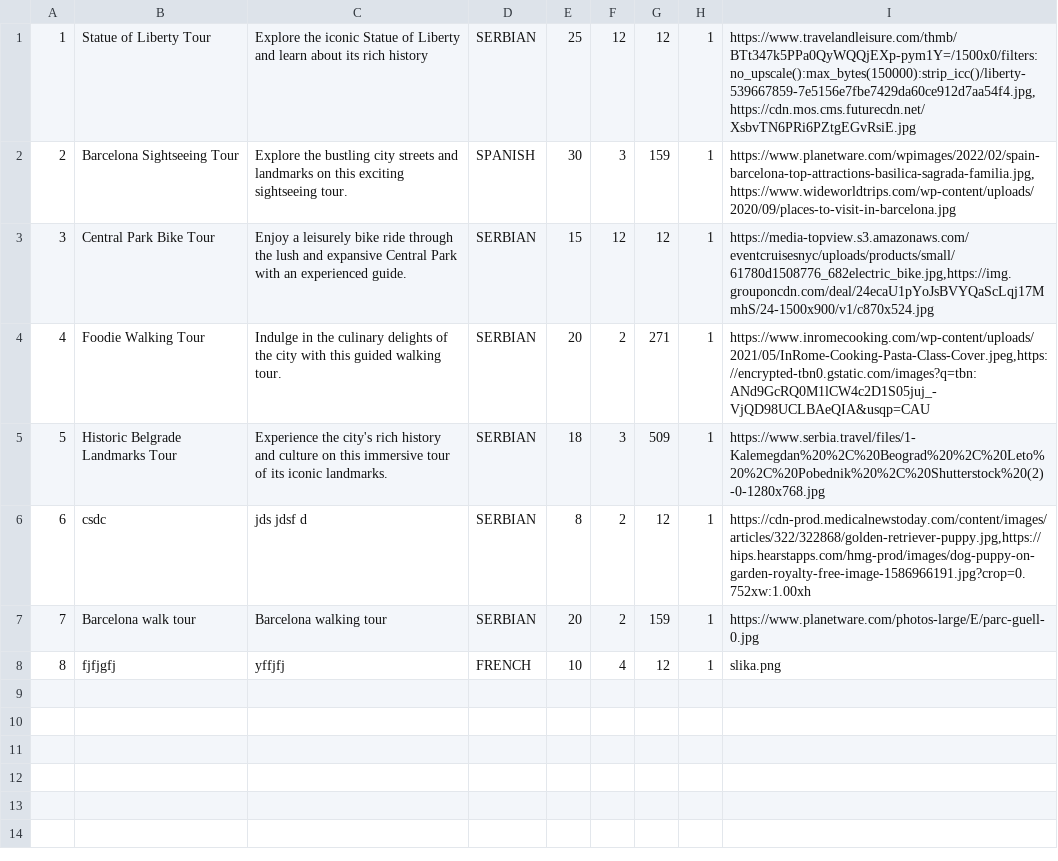
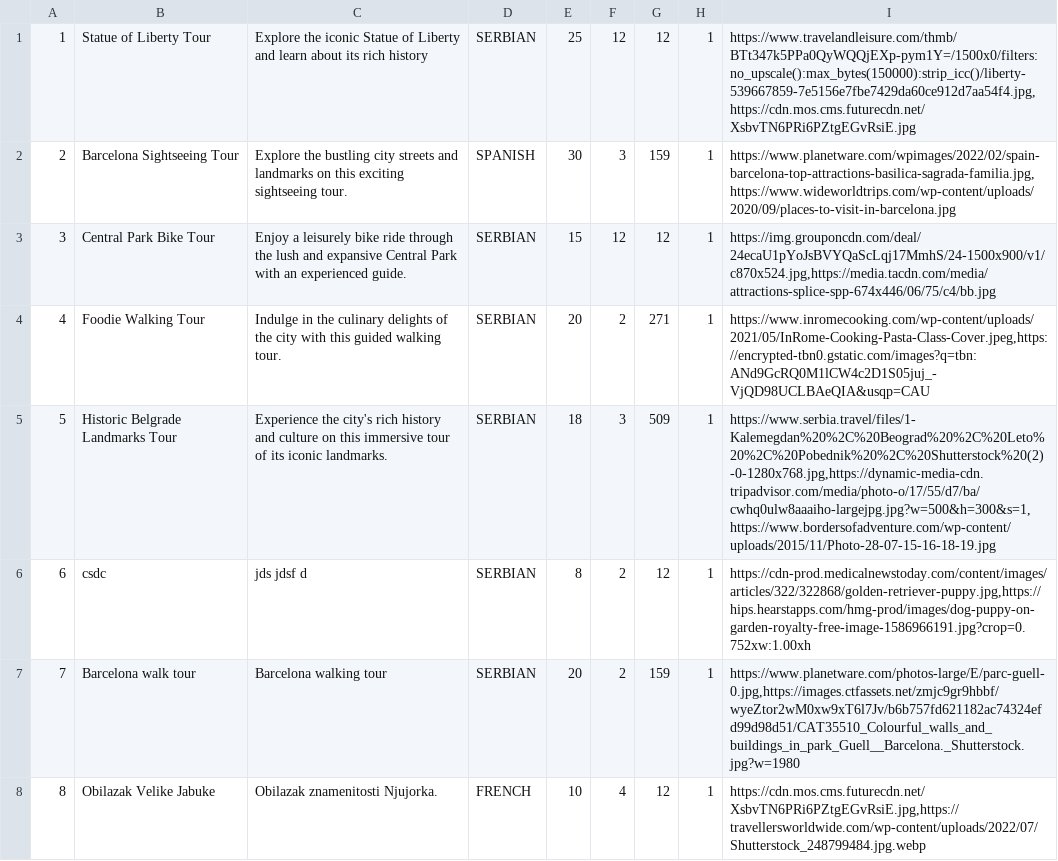
Before and after one commit to JovanDozic/sims-2023-group-4-team-A, a CSV file: sims-2023-group-4-team-A/SIMSProject/Resources/Data/tours.csv, drawn as a sheet.

Commit message:
Image slider for tour pictures created. Changes in tour.csv file because of some invalid images.

```diff
--- a/sims-2023-group-4-team-A/SIMSProject/Resources/Data/tours.csv
+++ b/sims-2023-group-4-team-A/SIMSProject/Resources/Data/tours.csv
@@ -2,7 +2,7 @@
 2|Barcelona Sightseeing Tour|Explore the bustling city streets and landmarks on this exciting sightseeing tour.|SPANISH|30|3|159|1|https://www.planetware.com/wpimages/2022/02/spain-barcelona-top-attractions-basilica-sagrada-familia.jpg,https://www.wideworldtrips.com/wp-content/uploads/2020/09/places-to-visit-in-barcelona.jpg
-3|Central Park Bike Tour|Enjoy a leisurely bike ride through the lush and expansive Central Park with an experienced guide.|SERBIAN|15|12|12|1|https://media-topview.s3.amazonaws.com/eventcruisesnyc/uploads/products/small/61780d1508776_682electric_bike.jpg,https://img.grouponcdn.com/deal/24ecaU1pYoJsBVYQaScLqj17MmhS/24-1500x900/v1/c870x524.jpg
+3|Central Park Bike Tour|Enjoy a leisurely bike ride through the lush and expansive Central Park with an experienced guide.|SERBIAN|15|12|12|1|https://img.grouponcdn.com/deal/24ecaU1pYoJsBVYQaScLqj17MmhS/24-1500x900/v1/c870x524.jpg,https://media.tacdn.com/media/attractions-splice-spp-674x446/06/75/c4/bb.jpg
 4|Foodie Walking Tour|Indulge in the culinary delights of the city with this guided walking tour.|SERBIAN|20|2|271|1|https://www.inromecooking.com/wp-content/uploads/2021/05/InRome-Cooking-Pasta-Class-Cover.jpeg,https://encrypted-tbn0.gstatic.com/images?q=tbn:ANd9GcRQ0M1lCW4c2D1S05juj_-VjQD98UCLBAeQIA&usqp=CAU
-5|Historic Belgrade Landmarks Tour|Experience the city's rich history and culture on this immersive tour of its iconic landmarks.|SERBIAN|18|3|509|1|https://www.serbia.travel/files/1-Kalemegdan%20%2C%20Beograd%20%2C%20Leto%20%2C%20Pobednik%20%2C%20Shutterstock%20(2)-0-1280x768.jpg
+5|Historic Belgrade Landmarks Tour|Experience the city's rich history and culture on this immersive tour of its iconic landmarks.|SERBIAN|18|3|509|1|https://www.serbia.travel/files/1-Kalemegdan%20%2C%20Beograd%20%2C%20Leto%20%2C%20Pobednik%20%2C%20Shutterstock%20(2)-0-1280x768.jpg,https://dynamic-media-cdn.tripadvisor.com/media/photo-o/17/55/d7/ba/cwhq0ulw8aaaiho-largejpg.jpg?w=500&h=300&s=1,https://www.bordersofadventure.com/wp-content/uploads/2015/11/Photo-28-07-15-16-18-19.jpg
 6|csdc|jds jdsf d|SERBIAN|8|2|12|1|https://cdn-prod.medicalnewstoday.com/content/images/articles/322/322868/golden-retriever-puppy.jpg,https://hips.hearstapps.com/hmg-prod/images/dog-puppy-on-garden-royalty-free-image-1586966191.jpg?crop=0.752xw:1.00xh
-7|Barcelona walk tour|Barcelona walking tour|SERBIAN|20|2|159|1|https://www.planetware.com/photos-large/E/parc-guell-0.jpg
-8|fjfjgfj|yffjfj|FRENCH|10|4|12|1|slika.png
+7|Barcelona walk tour|Barcelona walking tour|SERBIAN|20|2|159|1|https://www.planetware.com/photos-large/E/parc-guell-0.jpg,https://images.ctfassets.net/zmjc9gr9hbbf/wyeZtor2wM0xw9xT6l7Jv/b6b757fd621182ac74324efd99d98d51/CAT35510_Colourful_walls_and_buildings_in_park_Guell__Barcelona._Shutterstock.jpg?w=1980
+8|Obilazak Velike Jabuke|Obilazak znamenitosti Njujorka.|FRENCH|10|4|12|1|https://cdn.mos.cms.futurecdn.net/XsbvTN6PRi6PZtgEGvRsiE.jpg,https://travellersworldwide.com/wp-content/uploads/2022/07/Shutterstock_248799484.jpg.webp
```
Also changed, not shown: sims-2023-group-4-team-A/SIMSProject/Resources/Data/customtourrequests.csv, 14 other files.
